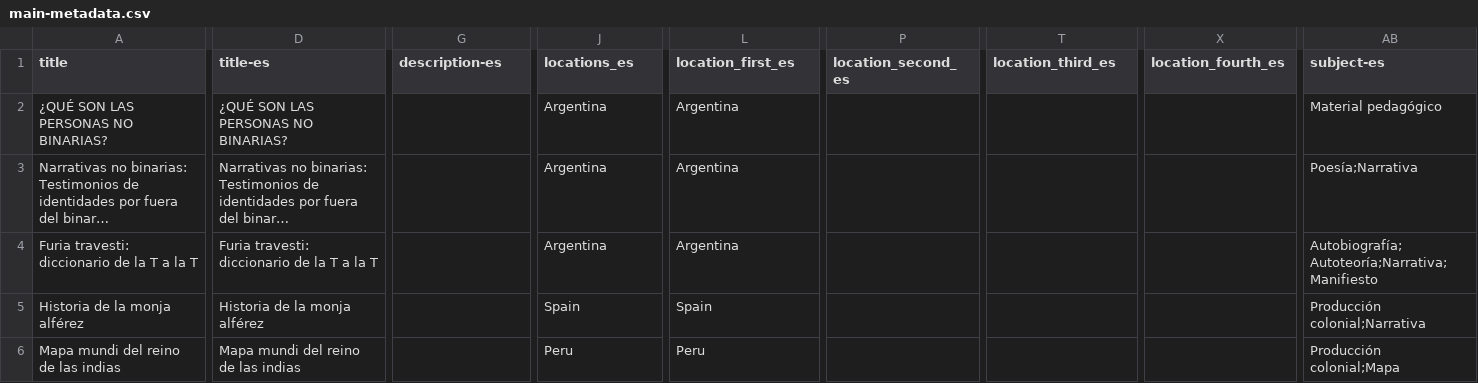
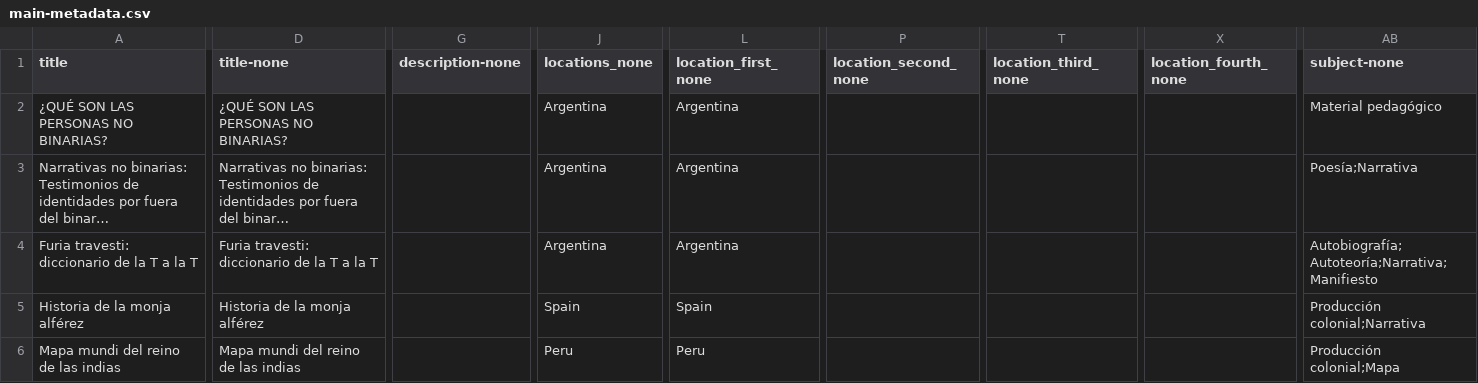
Before and after one commit to eugestumm/gender-inclusive-spanish-digital-archive, a CSV file: _data/main-metadata.csv, drawn as a sheet; only a part is shown, gaps mark what is left out; long unchanged cells end in …; the diff names each change by its address in the sheet, - before the commit and + after, or states it on an @@ line.

```diff
--- a/_data/main-metadata.csv
+++ b/_data/main-metadata.csv
-D1: title-es
+D1: title-none
-G1: description-es
+G1: description-none
-J1: locations_es
+J1: locations_none
-L1: location_first_es
+L1: location_first_none
-P1: location_second_es
+P1: location_second_none
-T1: location_third_es
+T1: location_third_none
-X1: location_fourth_es
+X1: location_fourth_none
-AB1: subject-es
+AB1: subject-none
```
Also changed, not shown: _data/config-browse.csv, _data/config-metadata.csv, 23 other files.
